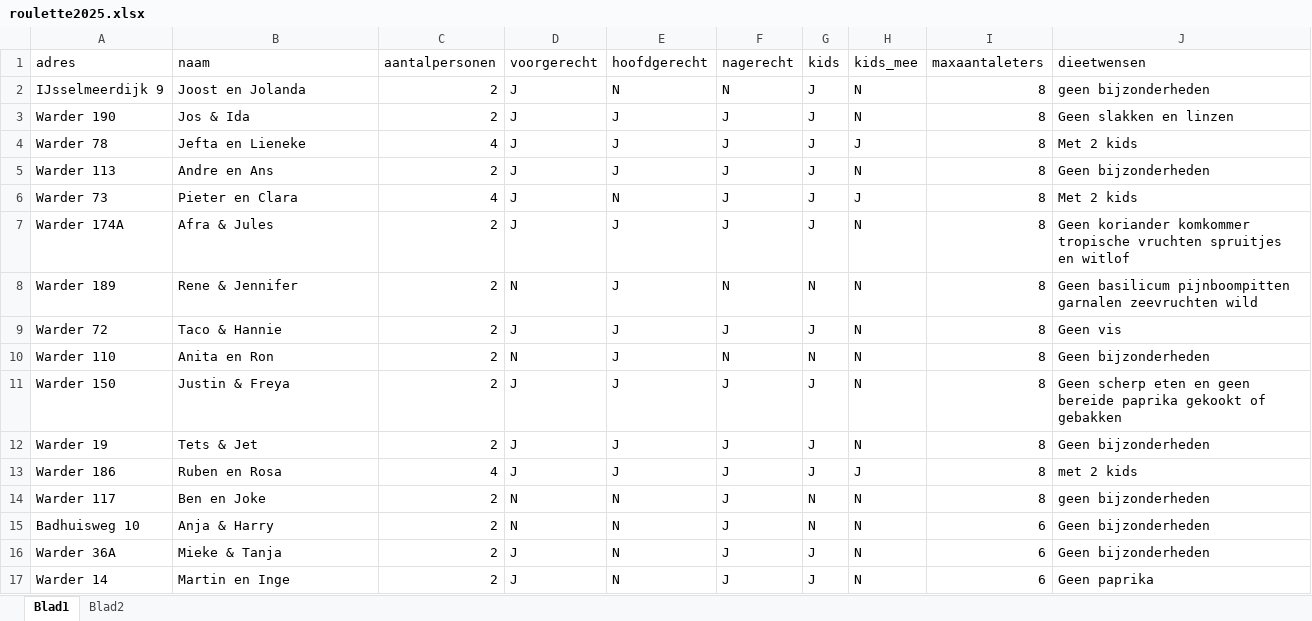
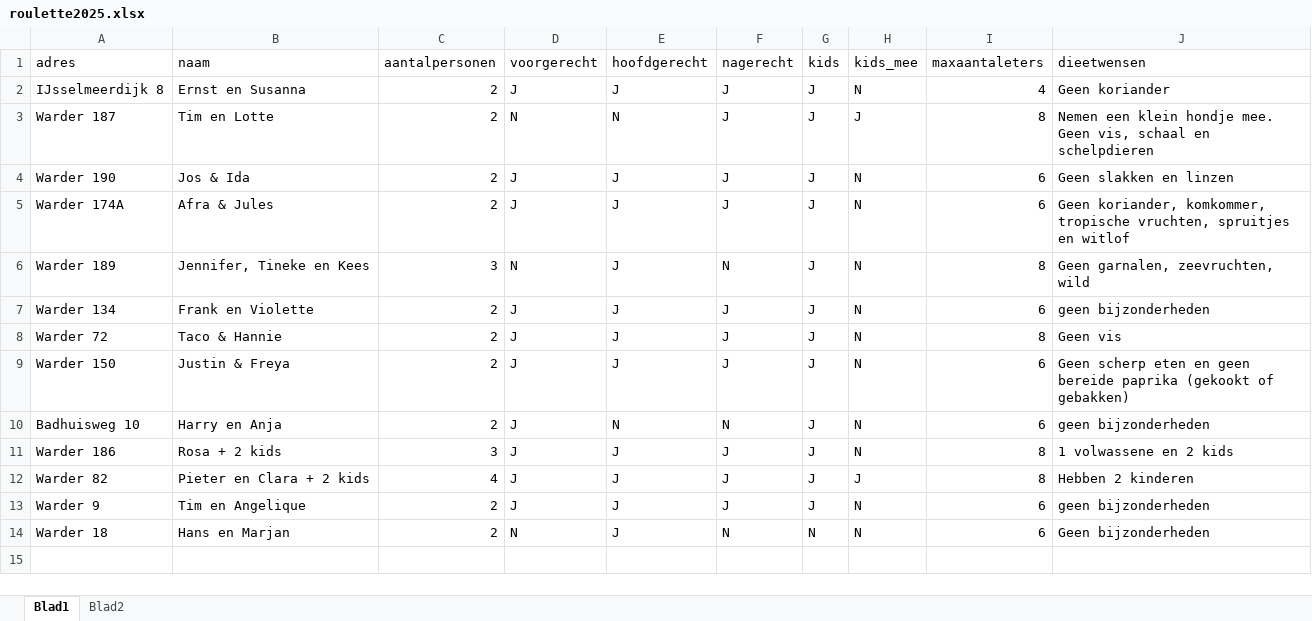
Before and after one commit to SonnyBurnett/Kitchenroulette, an Excel workbook: roulette2025.xlsx, sheet Blad1, drawn as a sheet; values as stored, in another font and other column widths than the file's, no cell formats; removed rows and columns are numbered as before the commit, all else as after; the diff names each change by its address in the sheet, - before the commit and + after, or states it on an @@ line.

```diff
--- a/roulette2025.xlsx (sheet Blad1)
+++ b/roulette2025.xlsx (sheet Blad1)
-A2 (adres): IJsselmeerdijk 9
+A2 (adres): IJsselmeerdijk 8
-B2 (naam): Joost en Jolanda
+B2 (naam): Ernst en Susanna
-E2 (hoofdgerecht): N
+E2 (hoofdgerecht): J
-F2 (nagerecht): N
+F2 (nagerecht): J
-I2 (maxaantaleters): 8
+I2 (maxaantaleters): 4
-J2 (dieetwensen): geen bijzonderheden
+J2 (dieetwensen): Geen koriander
+row 3: Warder 187 | Tim en Lotte | 2 | N | N | J | J | J | 8 | Nemen een klein hondje mee. Geen vis, schaal en schelpdieren
-I4 (maxaantaleters): 8
+I4 (maxaantaleters): 6
-row 4: Warder 78 | Jefta en Lieneke | 4 | J | J | J | J | J | 8 | Met 2 kids
-row 5: Warder 113 | Andre en Ans | 2 | J | J | J | J | N | 8 | Geen bijzonderheden
-row 6: Warder 73 | Pieter en Clara | 4 | J | N | J | J | J | 8 | Met 2 kids
-I5 (maxaantaleters): 8
+I5 (maxaantaleters): 6
-J5 (dieetwensen): Geen koriander komkommer tropische vruchten spruitjes en…
+J5 (dieetwensen): Geen koriander, komkommer, tropische vruchten, spruitjes en…
-B6 (naam): Rene & Jennifer
+B6 (naam): Jennifer, Tineke en Kees
-C6 (aantalpersonen): 2
+C6 (aantalpersonen): 3
-G6 (kids): N
+G6 (kids): J
-J6 (dieetwensen): Geen basilicum pijnboompitten garnalen zeevruchten wild
+J6 (dieetwensen): Geen garnalen, zeevruchten, wild
+row 7: Warder 134 | Frank en Violette | 2 | J | J | J | J | N | 6 | geen bijzonderheden
-row 10: Warder 110 | Anita en Ron | 2 | N | J | N | N | N | 8 | Geen bijzonderheden
-I9 (maxaantaleters): 8
+I9 (maxaantaleters): 6
-J9 (dieetwensen): …bereide paprika gekookt of gebakken
+J9 (dieetwensen): …bereide paprika (gekookt of gebakken)
-row 12: Warder 19 | Tets & Jet | 2 | J | J | J | J | N | 8 | Geen bijzonderheden
+row 10: Badhuisweg 10 | Harry en Anja | 2 | J | N | N | J | N | 6 | geen bijzonderheden
-B11 (naam): Ruben en Rosa
+B11 (naam): Rosa + 2 kids
-C11 (aantalpersonen): 4
+C11 (aantalpersonen): 3
-H11 (kids_mee): J
+H11 (kids_mee): N
-J11 (dieetwensen): met 2 kids
+J11 (dieetwensen): 1 volwassene en 2 kids
-row 14: Warder 117 | Ben en Joke | 2 | N | N | J | N | N | 8 | geen bijzonderheden
-row 15: Badhuisweg 10 | Anja & Harry | 2 | N | N | J | N | N | 6 | Geen bijzonderheden
+row 12: Warder 82 | Pieter en Clara + 2 kids | 4 | J | J | J | J | J | 8 | Hebben 2 kinderen
-A13 (adres): Warder 36A
+A13 (adres): Warder 9
-B13 (naam): Mieke & Tanja
+B13 (naam): Tim en Angelique
-E13 (hoofdgerecht): N
+E13 (hoofdgerecht): J
-J13 (dieetwensen): Geen bijzonderheden
+J13 (dieetwensen): geen bijzonderheden
-row 17: Warder 14 | Martin en Inge | 2 | J | N | J | J | N | 6 | Geen paprika
+row 14: Warder 18 | Hans en Marjan | 2 | N | J | N | N | N | 6 | Geen bijzonderheden
```
Also changed, not shown: cell formats, 7 other files.
